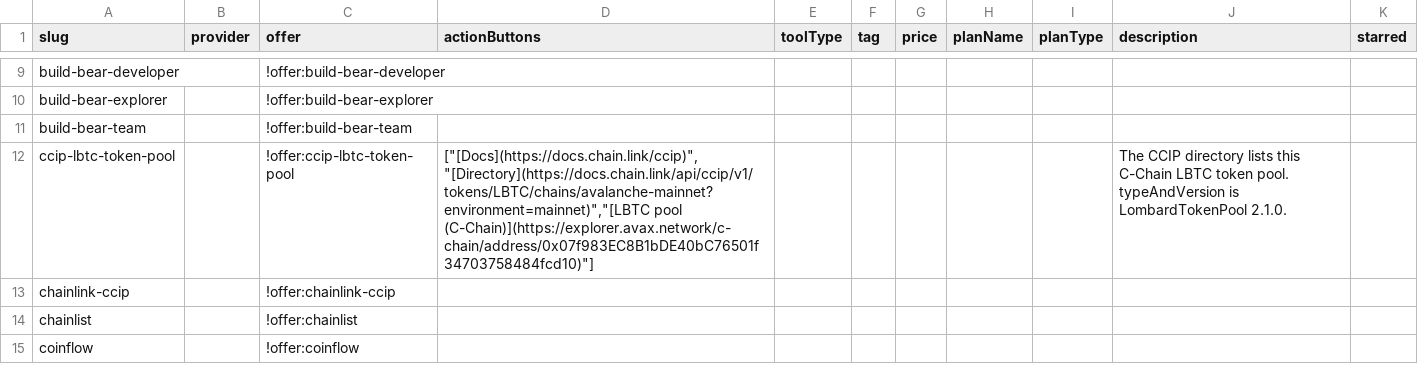
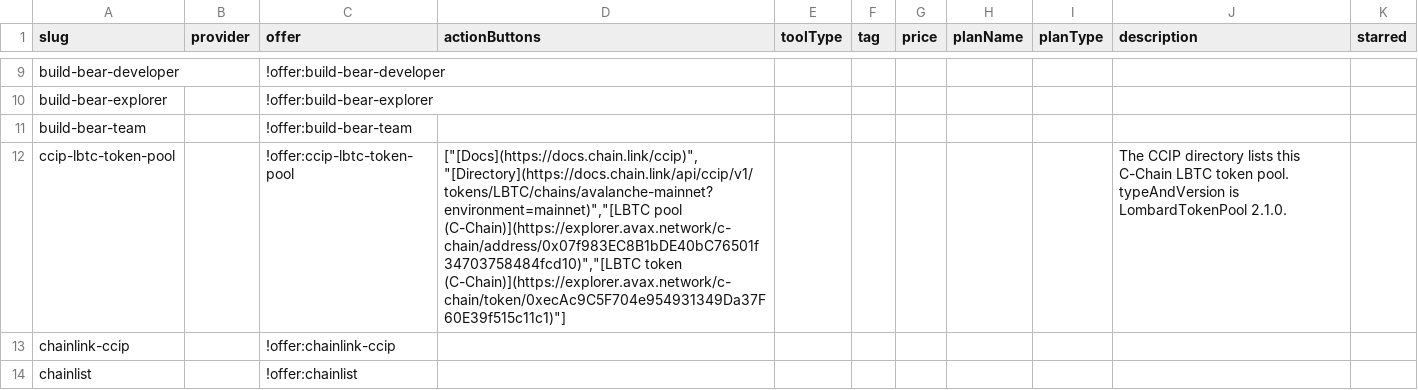
Before and after one commit to stantheman0128/chain-love, a CSV file: listings/specific-networks/avalanche/services.csv, drawn as a sheet; only a part is shown, gaps mark what is left out; the shorter side is filled out with more unchanged rows.

Commit message:
data(avalanche): link the CCIP LBTC token
Prepared with Cursor.

```diff
--- a/listings/specific-networks/avalanche/services.csv
+++ b/listings/specific-networks/avalanche/services.csv
@@ -11,3 +11,3 @@ build-bear-explorer,,!offer:build-bear-explorer,,,,,,,,
 build-bear-team,,!offer:build-bear-team,,,,,,,,
-ccip-lbtc-token-pool,,!offer:ccip-lbtc-token-pool,"[""[Docs](https://docs.chain.link/ccip)"",""[Directory](https://docs.chain.link/api/ccip/v1/tokens/LBTC/chains/avalanche-mainnet?environment=mainnet)"",""[LBTC pool (C-Chain)](https://explorer.avax.network/c-chain/address/0x07f983EC8B1bDE40bC76501f34703758484fcd10)""]",,,,,,The CCIP directory lists this C-Chain LBTC token pool. typeAndVersion is LombardTokenPool 2.1.0.,
+ccip-lbtc-token-pool,,!offer:ccip-lbtc-token-pool,"[""[Docs](https://docs.chain.link/ccip)"",""[Directory](https://docs.chain.link/api/ccip/v1/tokens/LBTC/chains/avalanche-mainnet?environment=mainnet)"",""[LBTC pool (C-Chain)](https://explorer.avax.network/c-chain/address/0x07f983EC8B1bDE40bC76501f34703758484fcd10)"",""[LBTC token (C-Chain)](https://explorer.avax.network/c-chain/token/0xecAc9C5F704e954931349Da37F60E39f515c11c1)""]",,,,,,The CCIP directory lists this C-Chain LBTC token pool. typeAndVersion is LombardTokenPool 2.1.0.,
 chainlink-ccip,,!offer:chainlink-ccip,,,,,,,,
```
